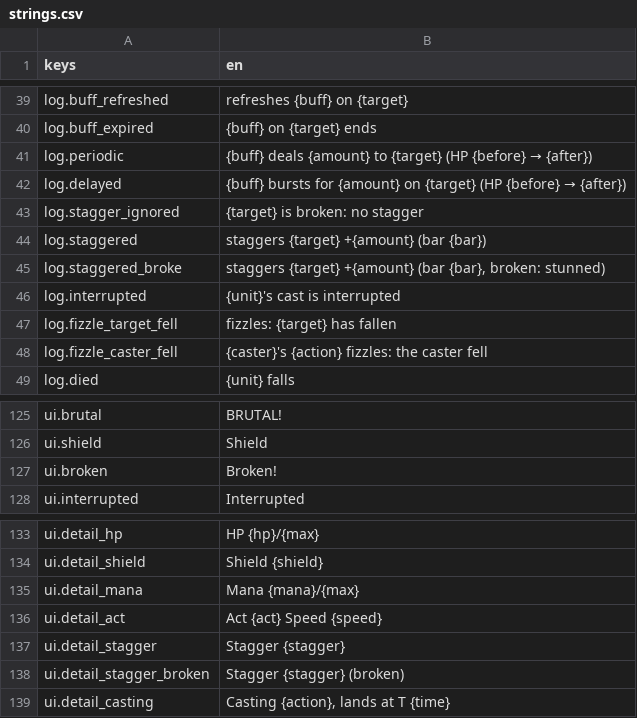
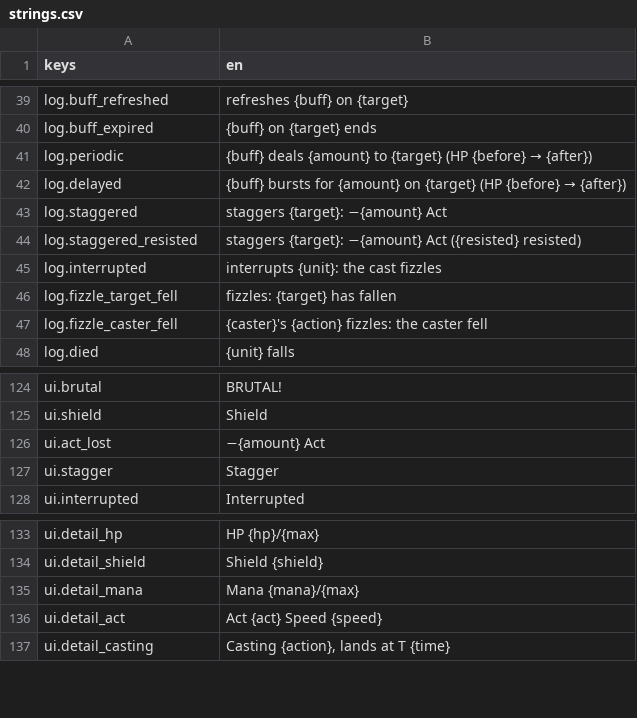
Before and after one commit to Frivolimous/eternal-dungeon, a CSV file: data/strings.csv, drawn as a sheet; only a part is shown, gaps mark what is left out.

```diff
--- a/data/strings.csv
+++ b/data/strings.csv
@@ -42,6 +42,5 @@ log.periodic,"{buff} deals {amount} to {target} (HP {before} → {after})"
 log.delayed,"{buff} bursts for {amount} on {target} (HP {before} → {after})"
-log.stagger_ignored,"{target} is broken: no stagger"
-log.staggered,"staggers {target} +{amount} (bar {bar})"
-log.staggered_broke,"staggers {target} +{amount} (bar {bar}, broken: stunned)"
-log.interrupted,"{unit}'s cast is interrupted"
+log.staggered,"staggers {target}: −{amount} Act"
+log.staggered_resisted,"staggers {target}: −{amount} Act ({resisted} resisted)"
+log.interrupted,"interrupts {unit}: the cast fizzles"
 log.fizzle_target_fell,"fizzles: {target} has fallen"
@@ -126,3 +125,4 @@ ui.brutal,"BRUTAL!"
 ui.shield,"Shield"
-ui.broken,"Broken!"
+ui.act_lost,"−{amount} Act"
+ui.stagger,"Stagger"
 ui.interrupted,"Interrupted"
@@ -136,4 +136,2 @@ ui.detail_mana,"Mana {mana}/{max}"
 ui.detail_act,"Act {act}   Speed {speed}"
-ui.detail_stagger,"Stagger {stagger}"
-ui.detail_stagger_broken,"Stagger {stagger} (broken)"
 ui.detail_casting,"Casting {action}, lands at T {time}"
```
Also changed, not shown: 40 other files.
